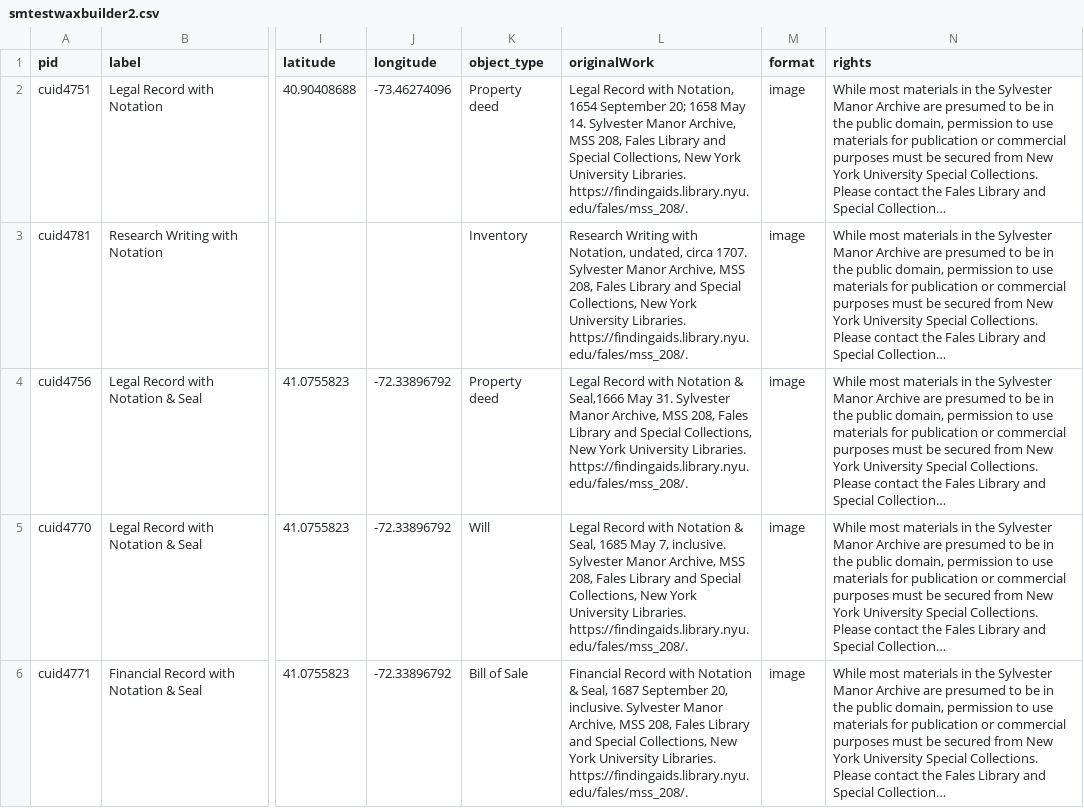
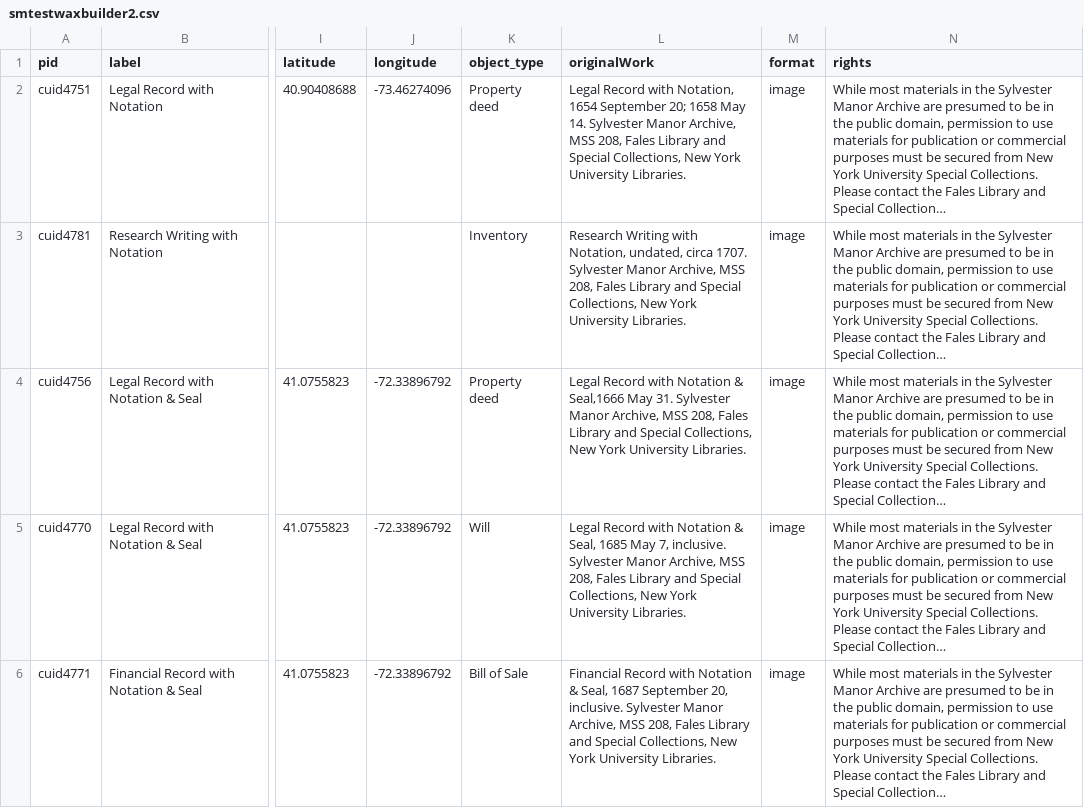
Before and after one commit to katelynautumn28/smtestwaxbuilder2, a CSV file: _data/smtestwaxbuilder2.csv, drawn as a sheet; only a part is shown, gaps mark what is left out; long unchanged cells end in …; the diff names each change by its address in the sheet, - before the commit and + after, or states it on an @@ line.

Commit message:
took out link to finding aid

```diff
--- a/_data/smtestwaxbuilder2.csv
+++ b/_data/smtestwaxbuilder2.csv
-L2 (originalWork): …University Libraries. https://findingaids.library.nyu.edu/fales/mss_208/.
+L2 (originalWork): …University Libraries.
-L3 (originalWork): …University Libraries. https://findingaids.library.nyu.edu/fales/mss_208/.
+L3 (originalWork): …University Libraries.
-L4 (originalWork): …University Libraries. https://findingaids.library.nyu.edu/fales/mss_208/.
+L4 (originalWork): …University Libraries.
-L5 (originalWork): …University Libraries. https://findingaids.library.nyu.edu/fales/mss_208/.
+L5 (originalWork): …University Libraries.
-L6 (originalWork): …University Libraries. https://findingaids.library.nyu.edu/fales/mss_208/.
+L6 (originalWork): …University Libraries.
```
Also changed, not shown: 11 other files.
